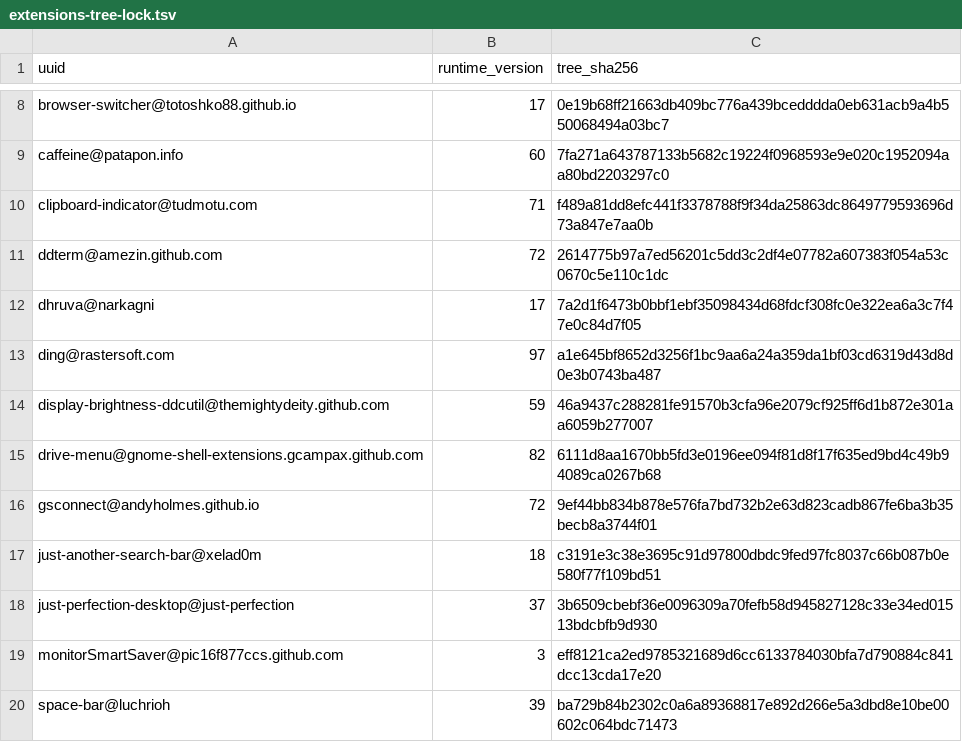
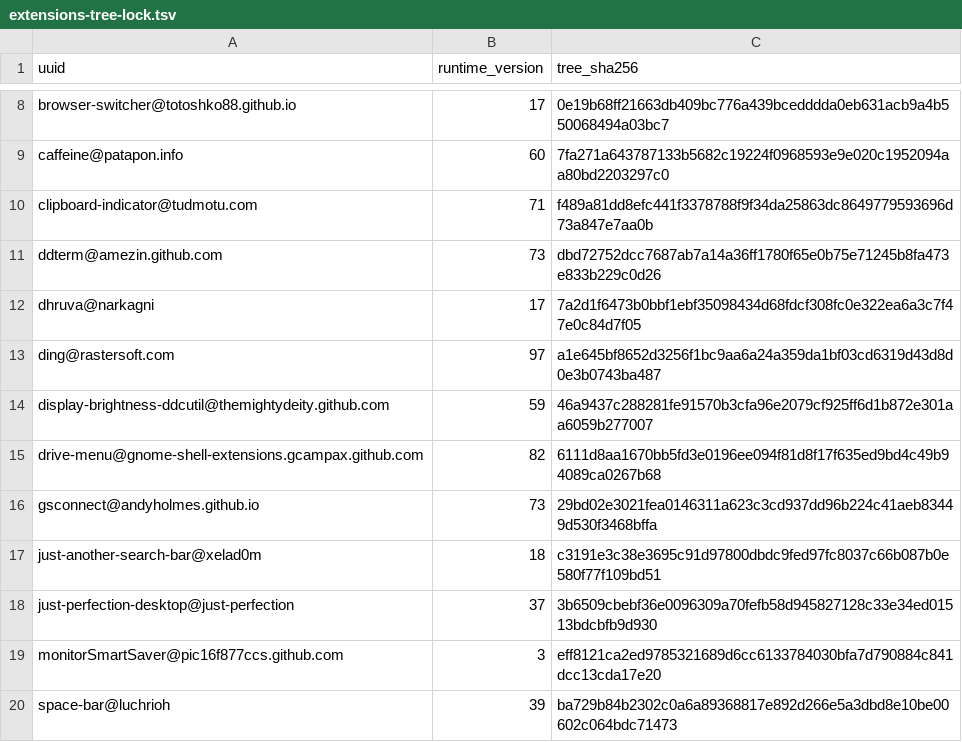
Before and after one commit to wojko6/fedora-workstation-setup, a TSV file: gnome/extensions-tree-lock.tsv, drawn as a sheet; only a part is shown, gaps mark what is left out.

```diff
--- a/gnome/extensions-tree-lock.tsv
+++ b/gnome/extensions-tree-lock.tsv
@@ -10,3 +10,3 @@ caffeine@patapon.info	60	7fa271a643787133b5682c19224f0968593e9e020c1952094aa80bd
 clipboard-indicator@tudmotu.com	71	f489a81dd8efc441f3378788f9f34da25863dc8649779593696d73a847e7aa0b
-ddterm@amezin.github.com	72	2614775b97a7ed56201c5dd3c2df4e07782a607383f054a53c0670c5e110c1dc
+ddterm@amezin.github.com	73	dbd72752dcc7687ab7a14a36ff1780f65e0b75e71245b8fa473e833b229c0d26
 dhruva@narkagni	17	7a2d1f6473b0bbf1ebf35098434d68fdcf308fc0e322ea6a3c7f47e0c84d7f05
@@ -15,3 +15,3 @@ display-brightness-ddcutil@themightydeity.github.com	59	46a9437c288281fe91570b3c
 drive-menu@gnome-shell-extensions.gcampax.github.com	82	6111d8aa1670bb5fd3e0196ee094f81d8f17f635ed9bd4c49b94089ca0267b68
-gsconnect@andyholmes.github.io	72	9ef44bb834b878e576fa7bd732b2e63d823cadb867fe6ba3b35becb8a3744f01
+gsconnect@andyholmes.github.io	73	29bd02e3021fea0146311a623c3cd937dd96b224c41aeb83449d530f3468bffa
 just-another-search-bar@xelad0m	18	c3191e3c38e3695c91d97800dbdc9fed97fc8037c66b087b0e580f77f109bd51
```
Also changed, not shown: gnome/extensions-inventory.tsv, gnome/extensions-lock.tsv, 15 other files.
